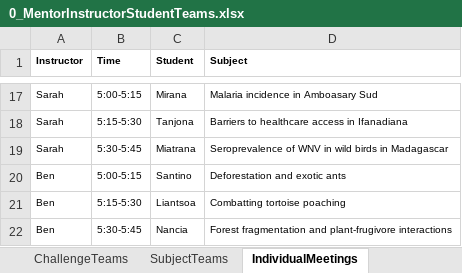
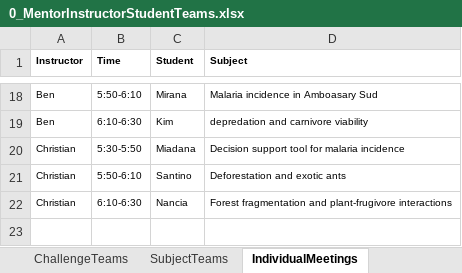
Before and after one commit to brooklabteam/E2M2, an Excel workbook: E2M2-2019/Admin/0_MentorInstructorStudentTeams.xlsx, sheet IndividualMeetings, drawn as a sheet; only a part is shown, gaps mark what is left out; values as stored, in another font and other column widths than the file's, no borders; removed rows and columns are numbered as before the commit, all else as after; the diff covers the shown part only; the diff names each change by its address in the sheet, - before the commit and + after, or states it on an @@ line.

```diff
--- a/E2M2-2019/Admin/0_MentorInstructorStudentTeams.xlsx (sheet IndividualMeetings)
+++ b/E2M2-2019/Admin/0_MentorInstructorStudentTeams.xlsx (sheet IndividualMeetings)
-A18 (Instructor): Sarah
+A18 (Instructor): Ben
-B18 (Time): 5:00-5:15
+B18 (Time): 5:50-6:10
-row 18: Sarah | 5:15-5:30 | Tanjona | Barriers to healthcare access in Ifanadiana
-row 19: Sarah | 5:30-5:45 | Miatrana | Seroprevalence of WNV in wild birds in Madagascar
+row 19: Ben | 6:10-6:30 | Kim | depredation and carnivore viability
+row 20: Christian | 5:30-5:50 | Miadana | Decision support tool for malaria incidence
-A21 (Instructor): Ben
+A21 (Instructor): Christian
-B21 (Time): 5:00-5:15
+B21 (Time): 5:50-6:10
-row 21: Ben | 5:15-5:30 | Liantsoa | Combatting tortoise poaching
-A22 (Instructor): Ben
+A22 (Instructor): Christian
-B22 (Time): 5:30-5:45
+B22 (Time): 6:10-6:30
```
Also changed, not shown: 11 added rows, 10 removed rows and 10 edited cells elsewhere in this sheet, 18 other files.
